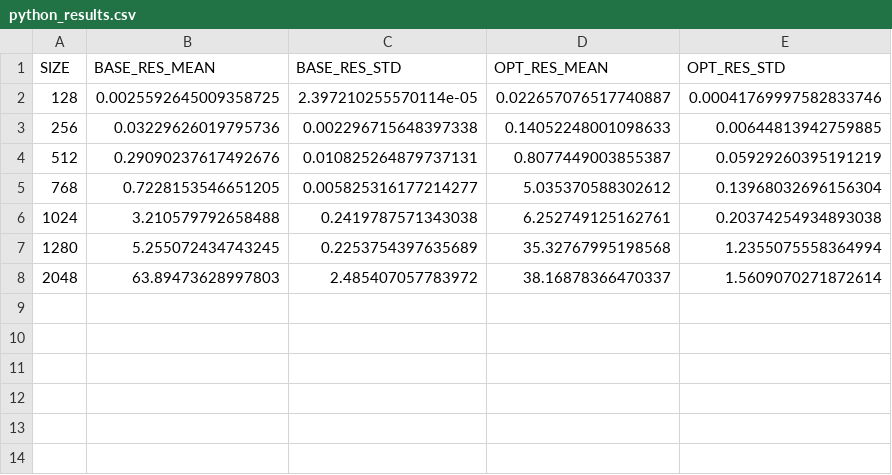
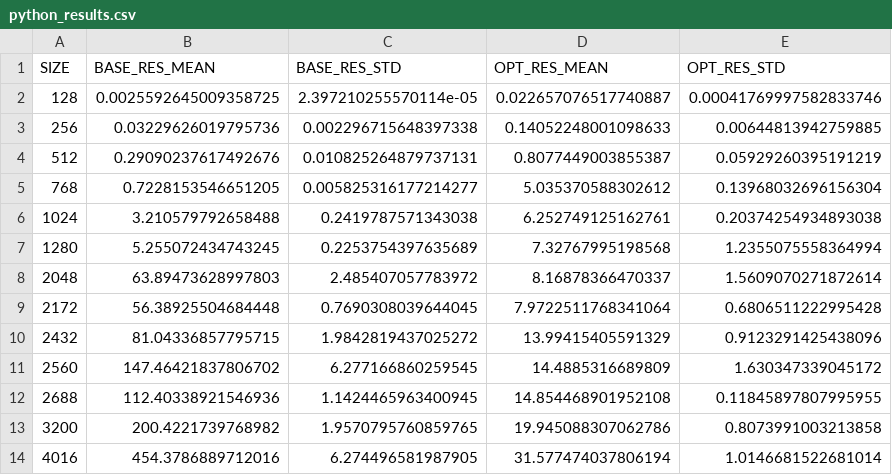
Before and after one commit to Steboss/matrix_multiplication, a CSV file: python_strassen/python_results.csv, drawn as a sheet.

Commit message:
run jax and python

```diff
--- a/python_strassen/python_results.csv
+++ b/python_strassen/python_results.csv
@@ -6,3 +6,9 @@ SIZE, BASE_RES_MEAN, BASE_RES_STD, OPT_RES_MEAN, OPT_RES_STD
 1024,3.210579792658488, 0.2419787571343038, 6.252749125162761, 0.20374254934893038
-1280,5.255072434743245, 0.2253754397635689, 35.32767995198568, 1.2355075558364994
-2048,63.89473628997803, 2.485407057783972, 38.16878366470337, 1.5609070271872614
+1280,5.255072434743245, 0.2253754397635689, 7.32767995198568, 1.2355075558364994
+2048,63.89473628997803, 2.485407057783972, 8.16878366470337, 1.5609070271872614
+2172,56.38925504684448, 0.7690308039644045, 7.9722511768341064, 0.6806511222995428
+2432,81.04336857795715, 1.9842819437025272, 13.99415405591329, 0.9123291425438096
+2560,147.46421837806702, 6.277166860259545, 14.4885316689809, 1.630347339045172
+2688,112.40338921546936, 1.1424465963400945, 14.854468901952108, 0.11845897807995955
+3200,200.4221739768982, 1.9570795760859765, 19.945088307062786, 0.8073991003213858
+4016,454.3786889712016, 6.274496581987905, 31.577474037806194, 1.0146681522681014
```
Also changed, not shown: 8 other files.
